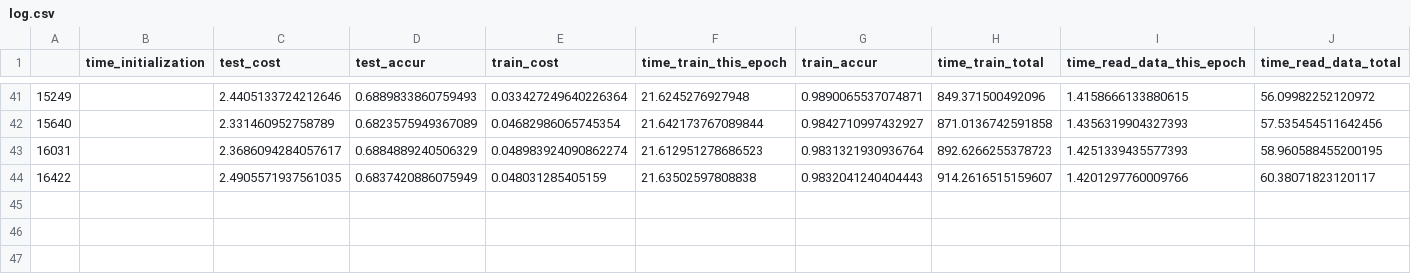
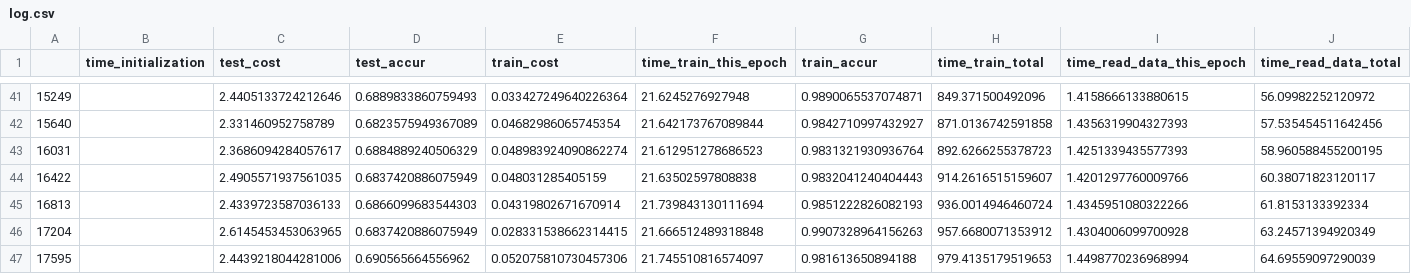
Before and after one commit to lukemetz/MLFun, a CSV file: updates/280888/log.csv, drawn as a sheet; only a part is shown, gaps mark what is left out.

Commit message:
45

```diff
--- a/updates/280888/log.csv
+++ b/updates/280888/log.csv
@@ -44 +44,4 @@
 16422,,2.4905571937561035,0.6837420886075949,0.048031285405159,21.63502597808838,0.9832041240404443,914.2616515159607,1.4201297760009766,60.38071823120117
+16813,,2.4339723587036133,0.6866099683544303,0.04319802671670914,21.739843130111694,0.9851222826082193,936.0014946460724,1.4345951080322266,61.8153133392334
+17204,,2.6145453453063965,0.6837420886075949,0.028331538662314415,21.666512489318848,0.9907328964156263,957.6680071353912,1.4304006099700928,63.24571394920349
+17595,,2.4439218044281006,0.690565664556962,0.052075810730457306,21.745510816574097,0.981613650894188,979.4135179519653,1.4498770236968994,64.69559097290039
```
